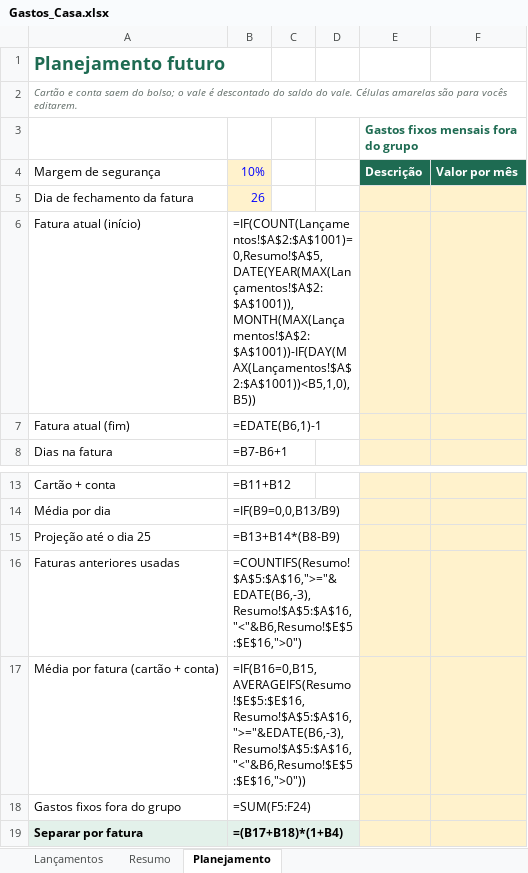
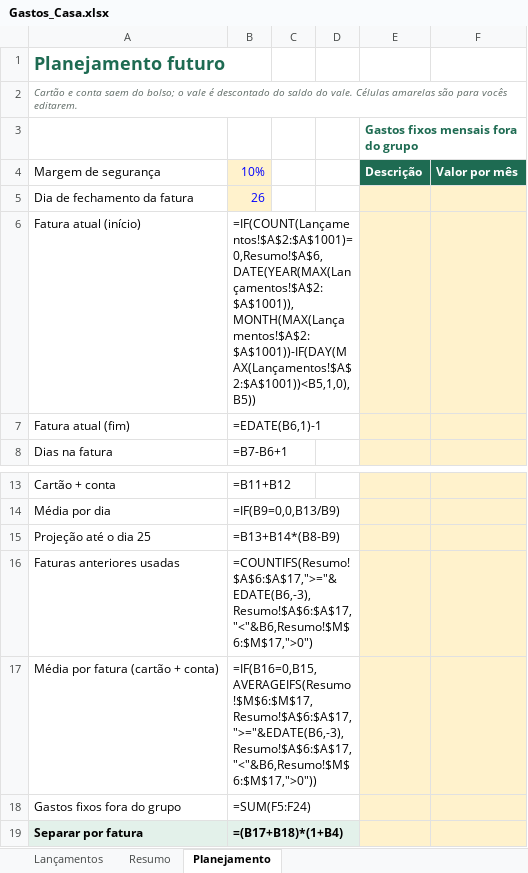
Before and after one commit to tassiofeitosa/Despesa-casa, an Excel workbook: planilha/Gastos_Casa.xlsx, sheet Planejamento, drawn as a sheet; only a part is shown, gaps mark what is left out; values as stored, in another font and other column widths than the file's, no borders; formulas without a stored value are shown as written; charts and pictures and conditional formats not drawn; the diff names each change by its address in the sheet, - before the commit and + after, or states it on an @@ line.

```diff
--- a/planilha/Gastos_Casa.xlsx (sheet Planejamento)
+++ b/planilha/Gastos_Casa.xlsx (sheet Planejamento)
-B6 (10%): =IF(COUNT(Lançamentos!$A$2:$A$1001)=0,Resumo!$A$5,DATE(YEAR(MAX(Lançamentos!$A$2:$A$1001)),MONTH(MAX(Lançamentos!$A$2:$A$1001))-IF(DAY(MAX(Lançamentos!$A$2:$A$1001))<B5,1,0),B5))
+B6 (10%): =IF(COUNT(Lançamentos!$A$2:$A$1001)=0,Resumo!$A$6,DATE(YEAR(MAX(Lançamentos!$A$2:$A$1001)),MONTH(MAX(Lançamentos!$A$2:$A$1001))-IF(DAY(MAX(Lançamentos!$A$2:$A$1001))<B5,1,0),B5))
-B16 (10%): =COUNTIFS(Resumo!$A$5:$A$16,">="&EDATE(B6,-3),Resumo!$A$5:$A$16,"<"&B6,Resumo!$E$5:$E$16,">0")
+B16 (10%): =COUNTIFS(Resumo!$A$6:$A$17,">="&EDATE(B6,-3),Resumo!$A$6:$A$17,"<"&B6,Resumo!$M$6:$M$17,">0")
-B17 (10%): =IF(B16=0,B15,AVERAGEIFS(Resumo!$E$5:$E$16,Resumo!$A$5:$A$16,">="&EDATE(B6,-3),Resumo!$A$5:$A$16,"<"&B6,Resumo!$E$5:$E$16,">0"))
+B17 (10%): =IF(B16=0,B15,AVERAGEIFS(Resumo!$M$6:$M$17,Resumo!$A$6:$A$17,">="&EDATE(B6,-3),Resumo!$A$6:$A$17,"<"&B6,Resumo!$M$6:$M$17,">0"))
```
Also changed, not shown: sheet Resumo, hidden cells, charts or pictures, 1 other file.
